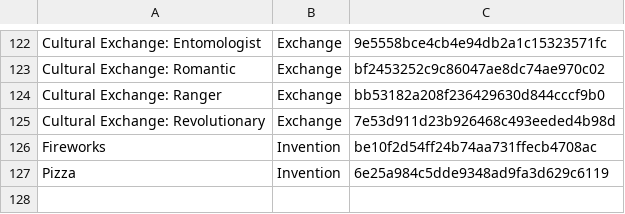
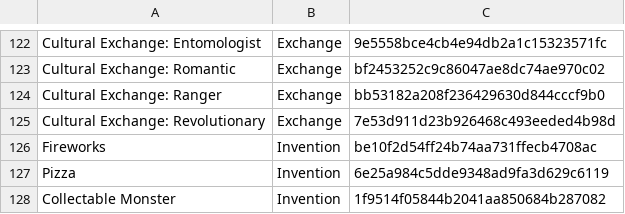
Before and after one commit to failsplat/Reus2Surveyor, a CSV file: Glossaries/Luxuries.csv, drawn as a sheet; only a part is shown, gaps mark what is left out; the diff names each change by its address in the sheet, - before the commit and + after, or states it on an @@ line.

```diff
--- a/Glossaries/Luxuries.csv
+++ b/Glossaries/Luxuries.csv
+row 128: Collectable Monster | Invention | 1f9514f05844b2041aa850684b287082
```
Also changed, not shown: Glossaries/Biotica.csv, 2 other files.
